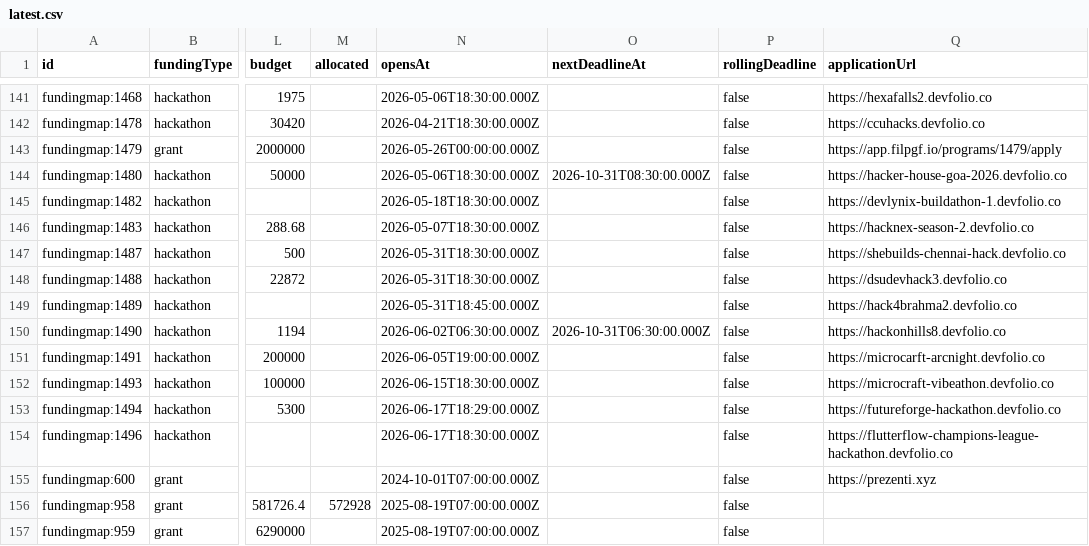
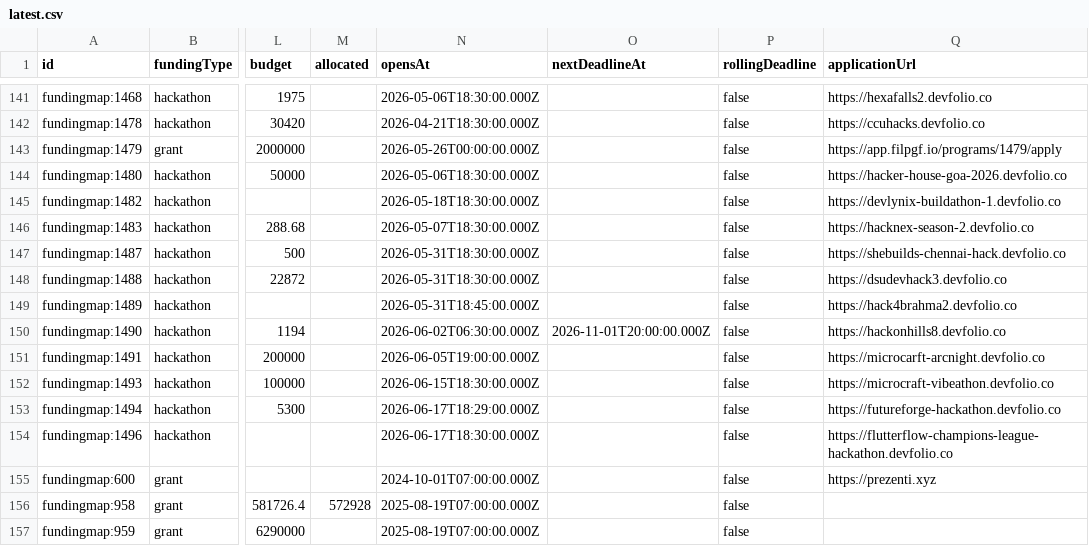
Before and after one commit to The-RFP-Hub/the-rfp-hub, a CSV file: exports/latest.csv, drawn as a sheet; only a part is shown, gaps mark what is left out; the diff names each change by its address in the sheet, - before the commit and + after, or states it on an @@ line.

```diff
--- a/exports/latest.csv
+++ b/exports/latest.csv
-O144 (nextDeadlineAt): 2026-10-31T08:30:00.000Z
+O144 (nextDeadlineAt): (empty)
-O150 (nextDeadlineAt): 2026-10-31T06:30:00.000Z
+O150 (nextDeadlineAt): 2026-11-01T20:00:00.000Z
```
Also changed, not shown: 4 other files.
